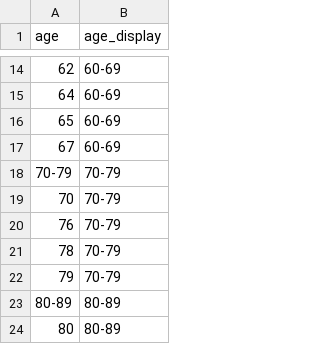
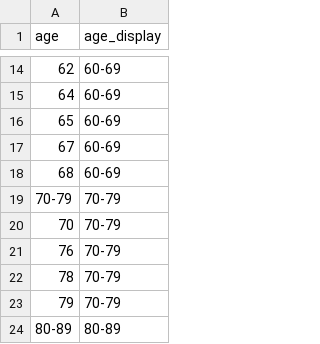
Before and after one commit to ccodwg/Covid19Canada, a CSV file: other/age_map_mortality.csv, drawn as a sheet; only a part is shown, gaps mark what is left out; the shorter side is filled out with more unchanged rows; the diff names each change by its address in the sheet, - before the commit and + after, or states it on an @@ line.

Commit message:
Add new ages to mortality age map.

```diff
--- a/other/age_map_mortality.csv
+++ b/other/age_map_mortality.csv
+row 18: 68 | 60-69
```
